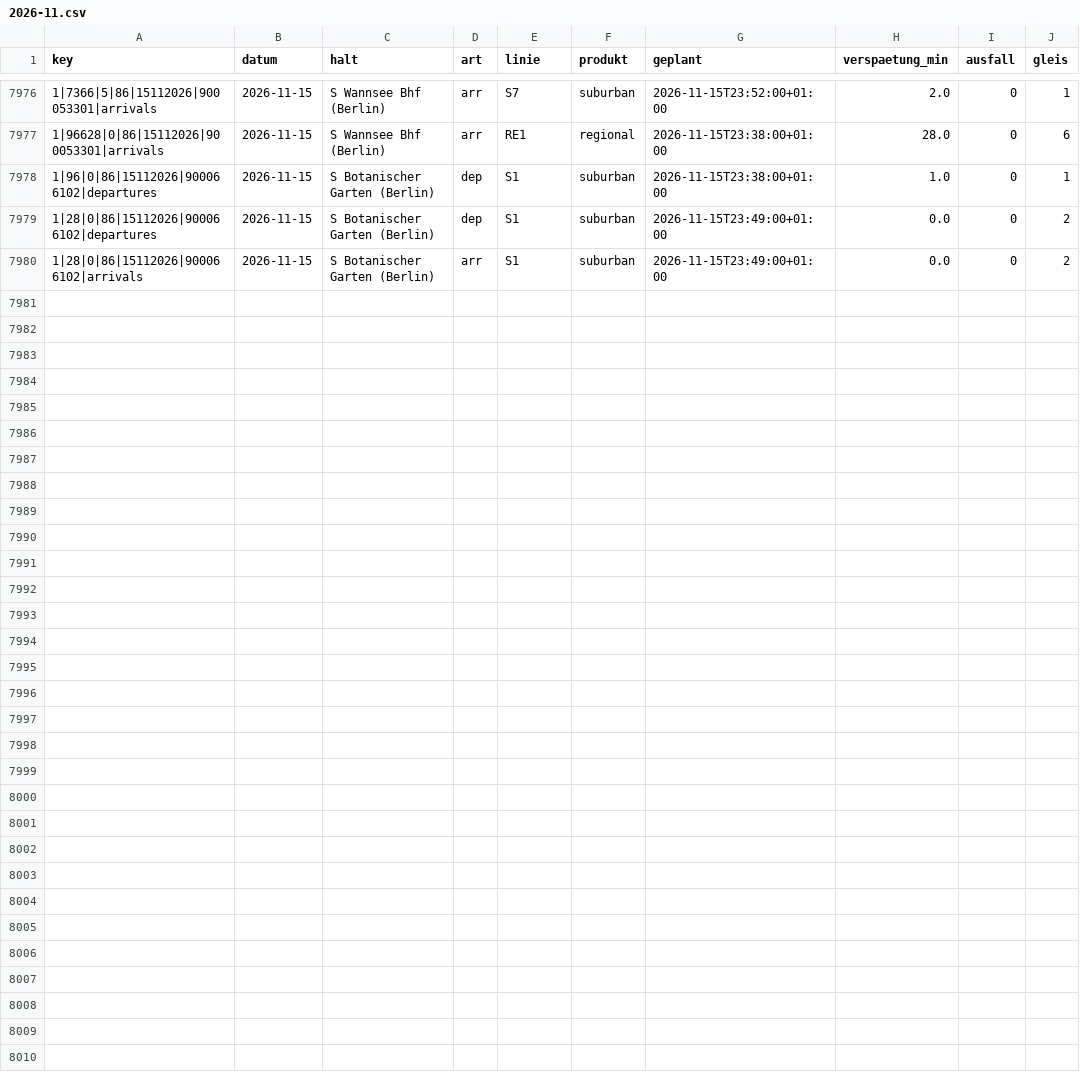
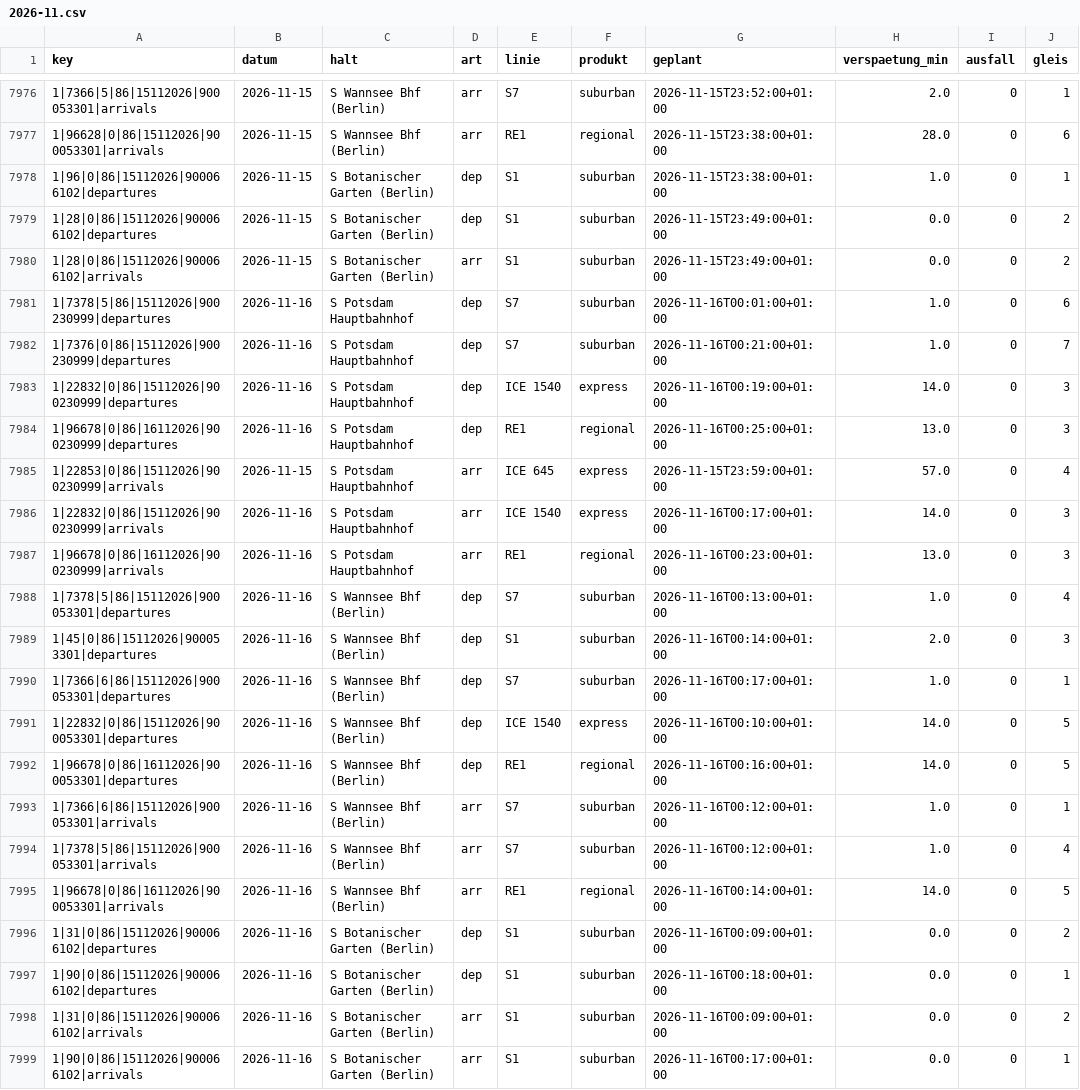
Before and after one commit to carlstadie/Pendelplan, a CSV file: data/verspaetungen/2026-11.csv, drawn as a sheet; only a part is shown, gaps mark what is left out; the diff names each change by its address in the sheet, - before the commit and + after, or states it on an @@ line.

```diff
--- a/data/verspaetungen/2026-11.csv
+++ b/data/verspaetungen/2026-11.csv
+row 7981: 1|7378|5|86|15112026|900230999|departures | 2026-11-16 | S Potsdam Hauptbahnhof | dep | S7 | suburban | 2026-11-16T00:01:00+01:00 | 1.0 | 0 | 6
+row 7982: 1|7376|0|86|15112026|900230999|departures | 2026-11-16 | S Potsdam Hauptbahnhof | dep | S7 | suburban | 2026-11-16T00:21:00+01:00 | 1.0 | 0 | 7
+row 7983: 1|22832|0|86|15112026|900230999|departures | 2026-11-16 | S Potsdam Hauptbahnhof | dep | ICE 1540 | express | 2026-11-16T00:19:00+01:00 | 14.0 | 0 | 3
+row 7984: 1|96678|0|86|16112026|900230999|departures | 2026-11-16 | S Potsdam Hauptbahnhof | dep | RE1 | regional | 2026-11-16T00:25:00+01:00 | 13.0 | 0 | 3
+row 7985: 1|22853|0|86|15112026|900230999|arrivals | 2026-11-15 | S Potsdam Hauptbahnhof | arr | ICE 645 | express | 2026-11-15T23:59:00+01:00 | 57.0 | 0 | 4
+row 7986: 1|22832|0|86|15112026|900230999|arrivals | 2026-11-16 | S Potsdam Hauptbahnhof | arr | ICE 1540 | express | 2026-11-16T00:17:00+01:00 | 14.0 | 0 | 3
+row 7987: 1|96678|0|86|16112026|900230999|arrivals | 2026-11-16 | S Potsdam Hauptbahnhof | arr | RE1 | regional | 2026-11-16T00:23:00+01:00 | 13.0 | 0 | 3
+row 7988: 1|7378|5|86|15112026|900053301|departures | 2026-11-16 | S Wannsee Bhf (Berlin) | dep | S7 | suburban | 2026-11-16T00:13:00+01:00 | 1.0 | 0 | 4
+row 7989: 1|45|0|86|15112026|900053301|departures | 2026-11-16 | S Wannsee Bhf (Berlin) | dep | S1 | suburban | 2026-11-16T00:14:00+01:00 | 2.0 | 0 | 3
+row 7990: 1|7366|6|86|15112026|900053301|departures | 2026-11-16 | S Wannsee Bhf (Berlin) | dep | S7 | suburban | 2026-11-16T00:17:00+01:00 | 1.0 | 0 | 1
+row 7991: 1|22832|0|86|15112026|900053301|departures | 2026-11-16 | S Wannsee Bhf (Berlin) | dep | ICE 1540 | express | 2026-11-16T00:10:00+01:00 | 14.0 | 0 | 5
+row 7992: 1|96678|0|86|16112026|900053301|departures | 2026-11-16 | S Wannsee Bhf (Berlin) | dep | RE1 | regional | 2026-11-16T00:16:00+01:00 | 14.0 | 0 | 5
+row 7993: 1|7366|6|86|15112026|900053301|arrivals | 2026-11-16 | S Wannsee Bhf (Berlin) | arr | S7 | suburban | 2026-11-16T00:12:00+01:00 | 1.0 | 0 | 1
+row 7994: 1|7378|5|86|15112026|900053301|arrivals | 2026-11-16 | S Wannsee Bhf (Berlin) | arr | S7 | suburban | 2026-11-16T00:12:00+01:00 | 1.0 | 0 | 4
+row 7995: 1|96678|0|86|16112026|900053301|arrivals | 2026-11-16 | S Wannsee Bhf (Berlin) | arr | RE1 | regional | 2026-11-16T00:14:00+01:00 | 14.0 | 0 | 5
+row 7996: 1|31|0|86|15112026|900066102|departures | 2026-11-16 | S Botanischer Garten (Berlin) | dep | S1 | suburban | 2026-11-16T00:09:00+01:00 | 0.0 | 0 | 2
+row 7997: 1|90|0|86|15112026|900066102|departures | 2026-11-16 | S Botanischer Garten (Berlin) | dep | S1 | suburban | 2026-11-16T00:18:00+01:00 | 0.0 | 0 | 1
+row 7998: 1|31|0|86|15112026|900066102|arrivals | 2026-11-16 | S Botanischer Garten (Berlin) | arr | S1 | suburban | 2026-11-16T00:09:00+01:00 | 0.0 | 0 | 2
+row 7999: 1|90|0|86|15112026|900066102|arrivals | 2026-11-16 | S Botanischer Garten (Berlin) | arr | S1 | suburban | 2026-11-16T00:17:00+01:00 | 0.0 | 0 | 1
```
Also changed, not shown: 1 other file.
